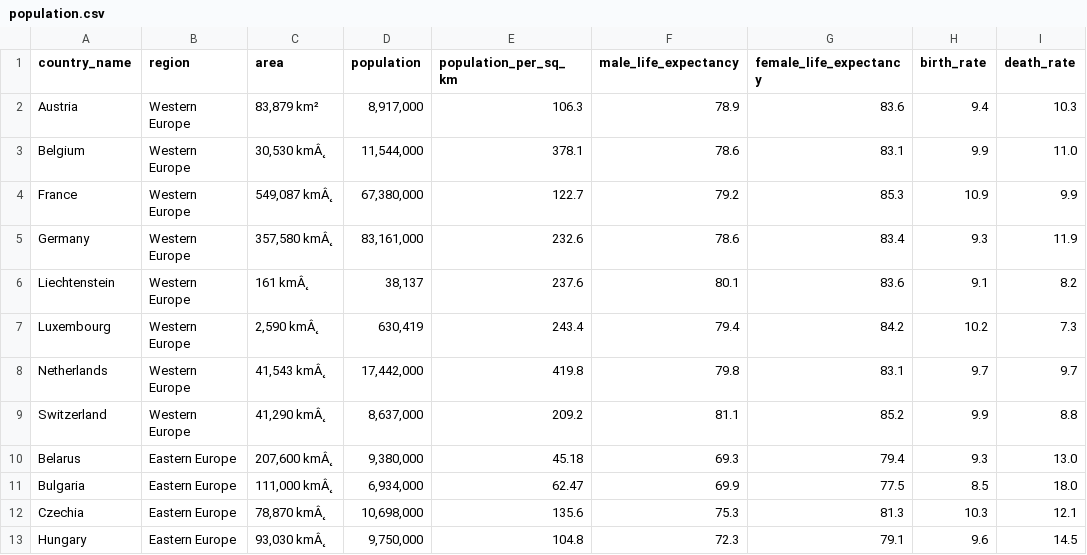
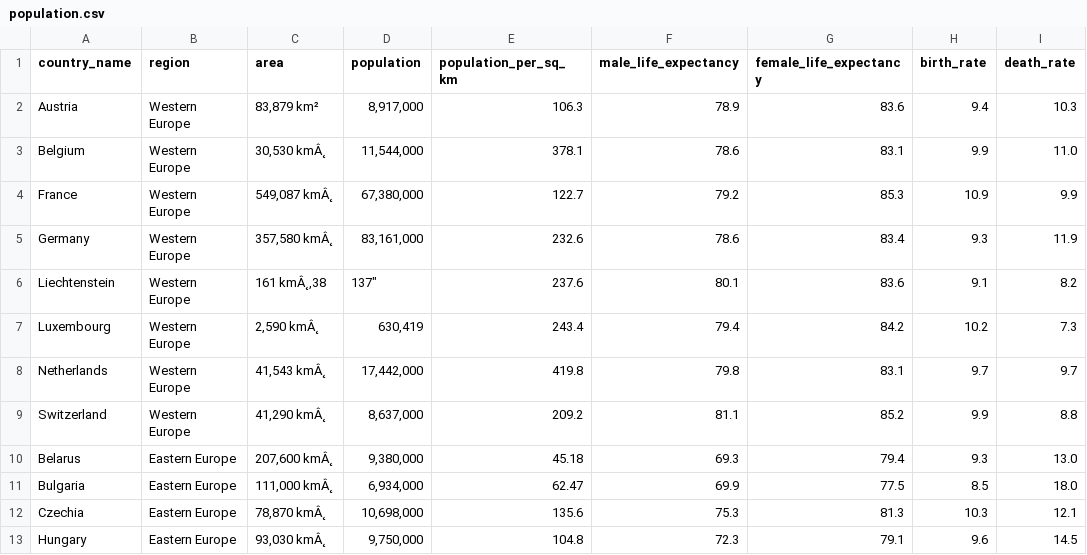
Before and after one commit to Jola2/SQL-portofio, a CSV file: Analysis_of_population_Europe/population.csv, drawn as a sheet; only a part is shown; the diff names each change by its address in the sheet, - before the commit and + after, or states it on an @@ line.

Commit message:
Update population.csv

```diff
--- a/Analysis_of_population_Europe/population.csv
+++ b/Analysis_of_population_Europe/population.csv
-C6 (area): 161 kmÂ˛
+C6 (area): 161 kmÂ˛,38
-D6 (population): 38,137
+D6 (population): 137"
```
